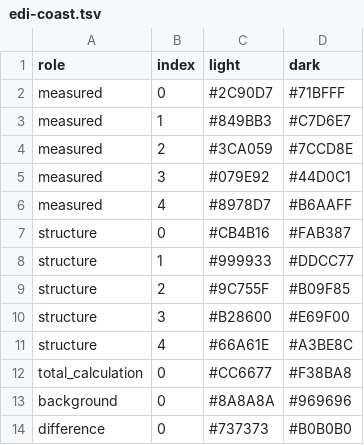
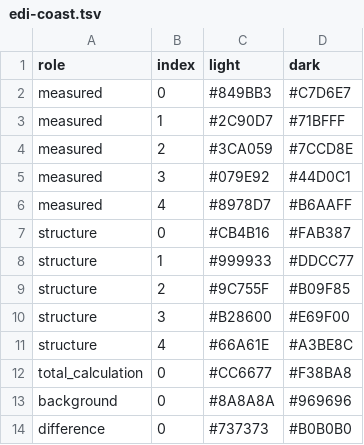
Before and after one commit to enhantica/edi, a TSV file: data/palettes/edi-coast.tsv, drawn as a sheet.

Commit message:
Put slate before blue in every palette's measured colours
The owner swapped the first two measured colours, so a single dataset
is now drawn in slate. Only the order changed, no colour values.

```diff
--- a/data/palettes/edi-coast.tsv
+++ b/data/palettes/edi-coast.tsv
@@ -1,4 +1,4 @@
 role	index	light	dark
-measured	0	#2C90D7	#71BFFF
-measured	1	#849BB3	#C7D6E7
+measured	0	#849BB3	#C7D6E7
+measured	1	#2C90D7	#71BFFF
 measured	2	#3CA059	#7CCD8E
```
Also changed, not shown: data/palettes/edi-contrast.tsv, data/palettes/edi-garden.tsv, 5 other files.
